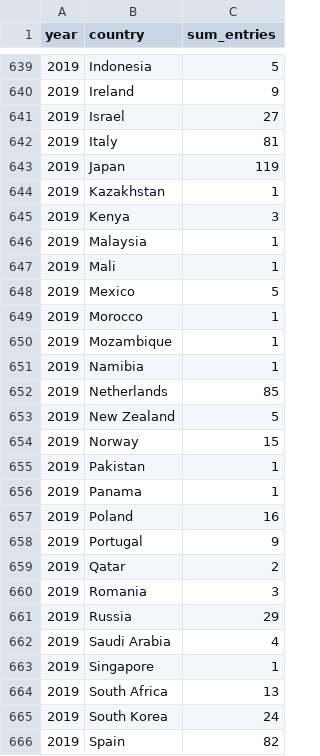
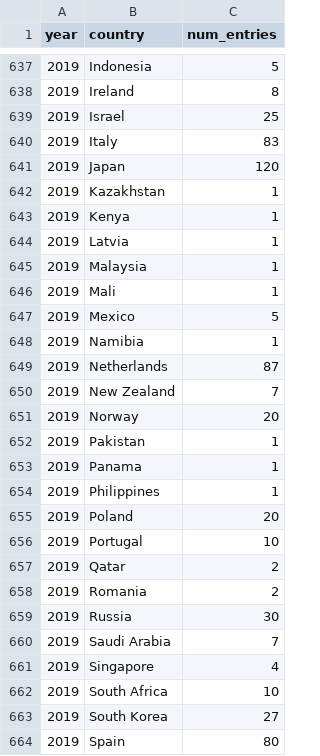
Before and after one commit to greenelab/nature_news_disparities, a TSV file: data/author_data/cited_author_country.tsv, drawn as a sheet; only a part is shown, gaps mark what is left out; the diff covers the shown part only.

```diff
--- a/data/author_data/cited_author_country.tsv
+++ b/data/author_data/cited_author_country.tsv
@@ -1 +1 @@
-year	country	sum_entries
+year	country	num_entries
@@ -639,8 +637,9 @@ year	country	sum_entries
 2019	Indonesia	5
-2019	Ireland	9
-2019	Israel	27
-2019	Italy	81
-2019	Japan	119
+2019	Ireland	8
+2019	Israel	25
+2019	Italy	83
+2019	Japan	120
 2019	Kazakhstan	1
-2019	Kenya	3
+2019	Kenya	1
+2019	Latvia	1
 2019	Malaysia	1
@@ -648,19 +647,18 @@ year	country	sum_entries
 2019	Mexico	5
-2019	Morocco	1
-2019	Mozambique	1
 2019	Namibia	1
-2019	Netherlands	85
-2019	New Zealand	5
-2019	Norway	15
+2019	Netherlands	87
+2019	New Zealand	7
+2019	Norway	20
 2019	Pakistan	1
 2019	Panama	1
-2019	Poland	16
-2019	Portugal	9
+2019	Philippines	1
+2019	Poland	20
+2019	Portugal	10
 2019	Qatar	2
-2019	Romania	3
-2019	Russia	29
-2019	Saudi Arabia	4
-2019	Singapore	1
-2019	South Africa	13
-2019	South Korea	24
-2019	Spain	82
+2019	Romania	2
+2019	Russia	30
+2019	Saudi Arabia	7
+2019	Singapore	4
+2019	South Africa	10
+2019	South Korea	27
+2019	Spain	80
```
Also changed, not shown: 6 added rows, 8 removed rows and 104 edited cells elsewhere in this file, data/author_data/all_author_country.tsv, data/author_data/total_num_articles_per_corpus.tsv, 6 other files.
